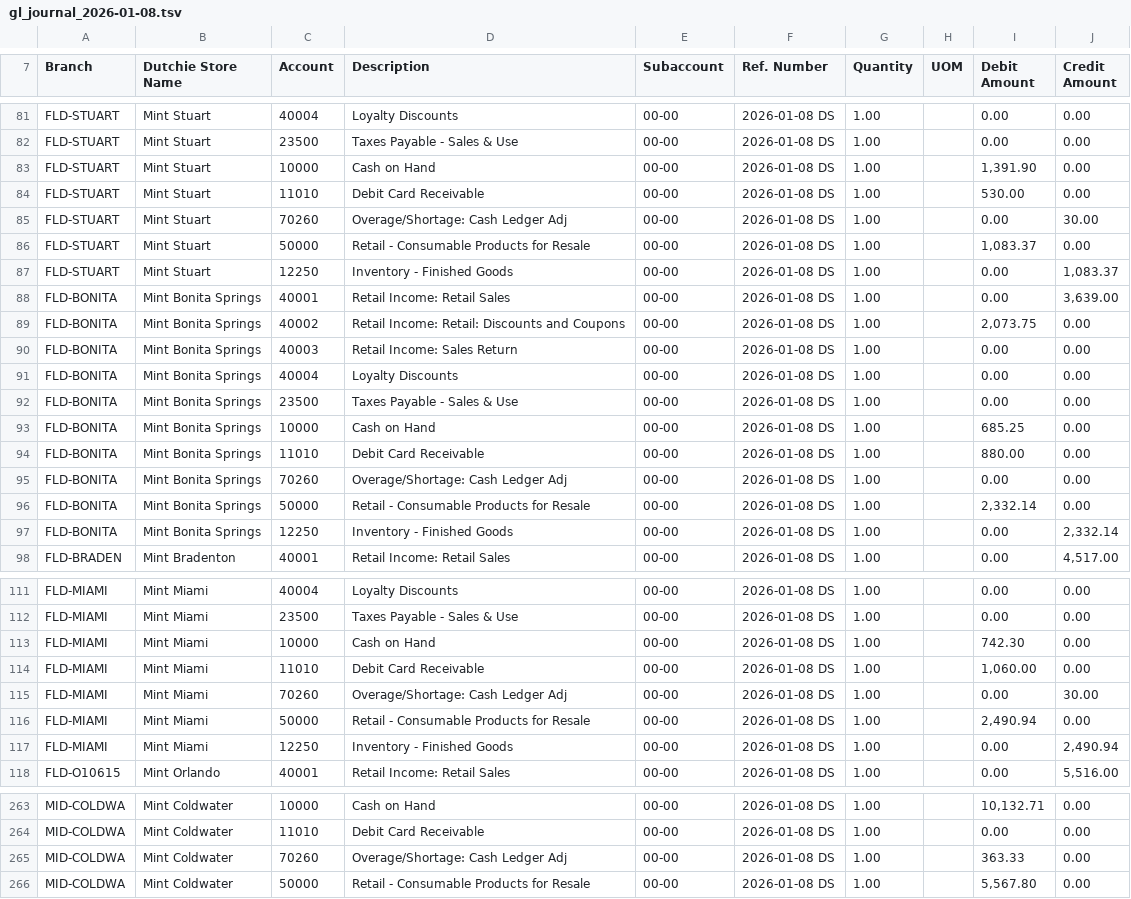
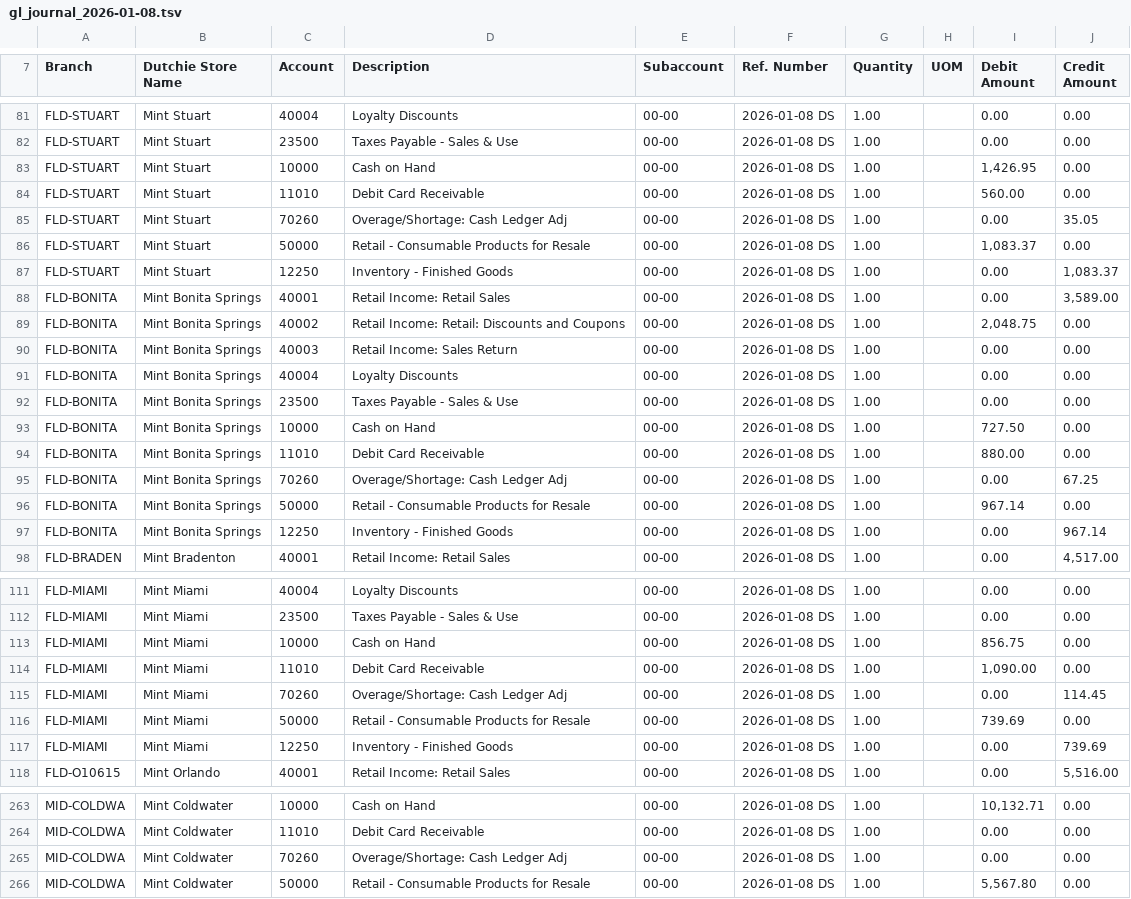
Before and after one commit to J-Palomino/mintinvsvc, a TSV file: exports/gl_journal_2026-01-08.tsv, drawn as a sheet; only a part is shown, gaps mark what is left out; the diff covers the shown part only.

```diff
--- a/exports/gl_journal_2026-01-08.tsv
+++ b/exports/gl_journal_2026-01-08.tsv
@@ -82,9 +82,9 @@ FLD-STUART	Mint Stuart	40004	Loyalty Discounts	00-00	2026-01-08 DS	1.00		0.00	0.
 FLD-STUART	Mint Stuart	23500	Taxes Payable - Sales & Use	00-00	2026-01-08 DS	1.00		0.00	0.00
-FLD-STUART	Mint Stuart	10000	Cash on Hand	00-00	2026-01-08 DS	1.00		1,391.90	0.00
-FLD-STUART	Mint Stuart	11010	Debit Card Receivable	00-00	2026-01-08 DS	1.00		530.00	0.00
-FLD-STUART	Mint Stuart	70260	Overage/Shortage: Cash Ledger Adj	00-00	2026-01-08 DS	1.00		0.00	30.00
+FLD-STUART	Mint Stuart	10000	Cash on Hand	00-00	2026-01-08 DS	1.00		1,426.95	0.00
+FLD-STUART	Mint Stuart	11010	Debit Card Receivable	00-00	2026-01-08 DS	1.00		560.00	0.00
+FLD-STUART	Mint Stuart	70260	Overage/Shortage: Cash Ledger Adj	00-00	2026-01-08 DS	1.00		0.00	35.05
 FLD-STUART	Mint Stuart	50000	Retail - Consumable Products for Resale	00-00	2026-01-08 DS	1.00		1,083.37	0.00
 FLD-STUART	Mint Stuart	12250	Inventory - Finished Goods	00-00	2026-01-08 DS	1.00		0.00	1,083.37
-FLD-BONITA	Mint Bonita Springs 	40001	Retail Income: Retail Sales	00-00	2026-01-08 DS	1.00		0.00	3,639.00
-FLD-BONITA	Mint Bonita Springs 	40002	Retail Income: Retail: Discounts and Coupons	00-00	2026-01-08 DS	1.00		2,073.75	0.00
+FLD-BONITA	Mint Bonita Springs 	40001	Retail Income: Retail Sales	00-00	2026-01-08 DS	1.00		0.00	3,589.00
+FLD-BONITA	Mint Bonita Springs 	40002	Retail Income: Retail: Discounts and Coupons	00-00	2026-01-08 DS	1.00		2,048.75	0.00
 FLD-BONITA	Mint Bonita Springs 	40003	Retail Income: Sales Return	00-00	2026-01-08 DS	1.00		0.00	0.00
@@ -92,7 +92,7 @@ FLD-BONITA	Mint Bonita Springs 	40004	Loyalty Discounts	00-00	2026-01-08 DS	1.00
 FLD-BONITA	Mint Bonita Springs 	23500	Taxes Payable - Sales & Use	00-00	2026-01-08 DS	1.00		0.00	0.00
-FLD-BONITA	Mint Bonita Springs 	10000	Cash on Hand	00-00	2026-01-08 DS	1.00		685.25	0.00
+FLD-BONITA	Mint Bonita Springs 	10000	Cash on Hand	00-00	2026-01-08 DS	1.00		727.50	0.00
 FLD-BONITA	Mint Bonita Springs 	11010	Debit Card Receivable	00-00	2026-01-08 DS	1.00		880.00	0.00
-FLD-BONITA	Mint Bonita Springs 	70260	Overage/Shortage: Cash Ledger Adj	00-00	2026-01-08 DS	1.00		0.00	0.00
-FLD-BONITA	Mint Bonita Springs 	50000	Retail - Consumable Products for Resale	00-00	2026-01-08 DS	1.00		2,332.14	0.00
-FLD-BONITA	Mint Bonita Springs 	12250	Inventory - Finished Goods	00-00	2026-01-08 DS	1.00		0.00	2,332.14
+FLD-BONITA	Mint Bonita Springs 	70260	Overage/Shortage: Cash Ledger Adj	00-00	2026-01-08 DS	1.00		0.00	67.25
+FLD-BONITA	Mint Bonita Springs 	50000	Retail - Consumable Products for Resale	00-00	2026-01-08 DS	1.00		967.14	0.00
+FLD-BONITA	Mint Bonita Springs 	12250	Inventory - Finished Goods	00-00	2026-01-08 DS	1.00		0.00	967.14
 FLD-BRADEN	Mint Bradenton	40001	Retail Income: Retail Sales	00-00	2026-01-08 DS	1.00		0.00	4,517.00
@@ -112,7 +112,7 @@ FLD-MIAMI	Mint Miami	40004	Loyalty Discounts	00-00	2026-01-08 DS	1.00		0.00	0.00
 FLD-MIAMI	Mint Miami	23500	Taxes Payable - Sales & Use	00-00	2026-01-08 DS	1.00		0.00	0.00
-FLD-MIAMI	Mint Miami	10000	Cash on Hand	00-00	2026-01-08 DS	1.00		742.30	0.00
-FLD-MIAMI	Mint Miami	11010	Debit Card Receivable	00-00	2026-01-08 DS	1.00		1,060.00	0.00
-FLD-MIAMI	Mint Miami	70260	Overage/Shortage: Cash Ledger Adj	00-00	2026-01-08 DS	1.00		0.00	30.00
-FLD-MIAMI	Mint Miami	50000	Retail - Consumable Products for Resale	00-00	2026-01-08 DS	1.00		2,490.94	0.00
-FLD-MIAMI	Mint Miami	12250	Inventory - Finished Goods	00-00	2026-01-08 DS	1.00		0.00	2,490.94
+FLD-MIAMI	Mint Miami	10000	Cash on Hand	00-00	2026-01-08 DS	1.00		856.75	0.00
+FLD-MIAMI	Mint Miami	11010	Debit Card Receivable	00-00	2026-01-08 DS	1.00		1,090.00	0.00
+FLD-MIAMI	Mint Miami	70260	Overage/Shortage: Cash Ledger Adj	00-00	2026-01-08 DS	1.00		0.00	114.45
+FLD-MIAMI	Mint Miami	50000	Retail - Consumable Products for Resale	00-00	2026-01-08 DS	1.00		739.69	0.00
+FLD-MIAMI	Mint Miami	12250	Inventory - Finished Goods	00-00	2026-01-08 DS	1.00		0.00	739.69
 FLD-O10615	Mint Orlando 	40001	Retail Income: Retail Sales	00-00	2026-01-08 DS	1.00		0.00	5,516.00
@@ -264,3 +264,3 @@ MID-COLDWA	Mint Coldwater	10000	Cash on Hand	00-00	2026-01-08 DS	1.00		10,132.71
 MID-COLDWA	Mint Coldwater	11010	Debit Card Receivable	00-00	2026-01-08 DS	1.00		0.00	0.00
-MID-COLDWA	Mint Coldwater	70260	Overage/Shortage: Cash Ledger Adj	00-00	2026-01-08 DS	1.00		363.33	0.00
+MID-COLDWA	Mint Coldwater	70260	Overage/Shortage: Cash Ledger Adj	00-00	2026-01-08 DS	1.00		0.00	0.00
 MID-COLDWA	Mint Coldwater	50000	Retail - Consumable Products for Resale	00-00	2026-01-08 DS	1.00		5,567.80	0.00
```
Also changed, not shown: 90 edited cells elsewhere in this file, exports/gl_journal_2026-01-06.csv, exports/gl_journal_2026-01-06.tsv, 9 other files.
